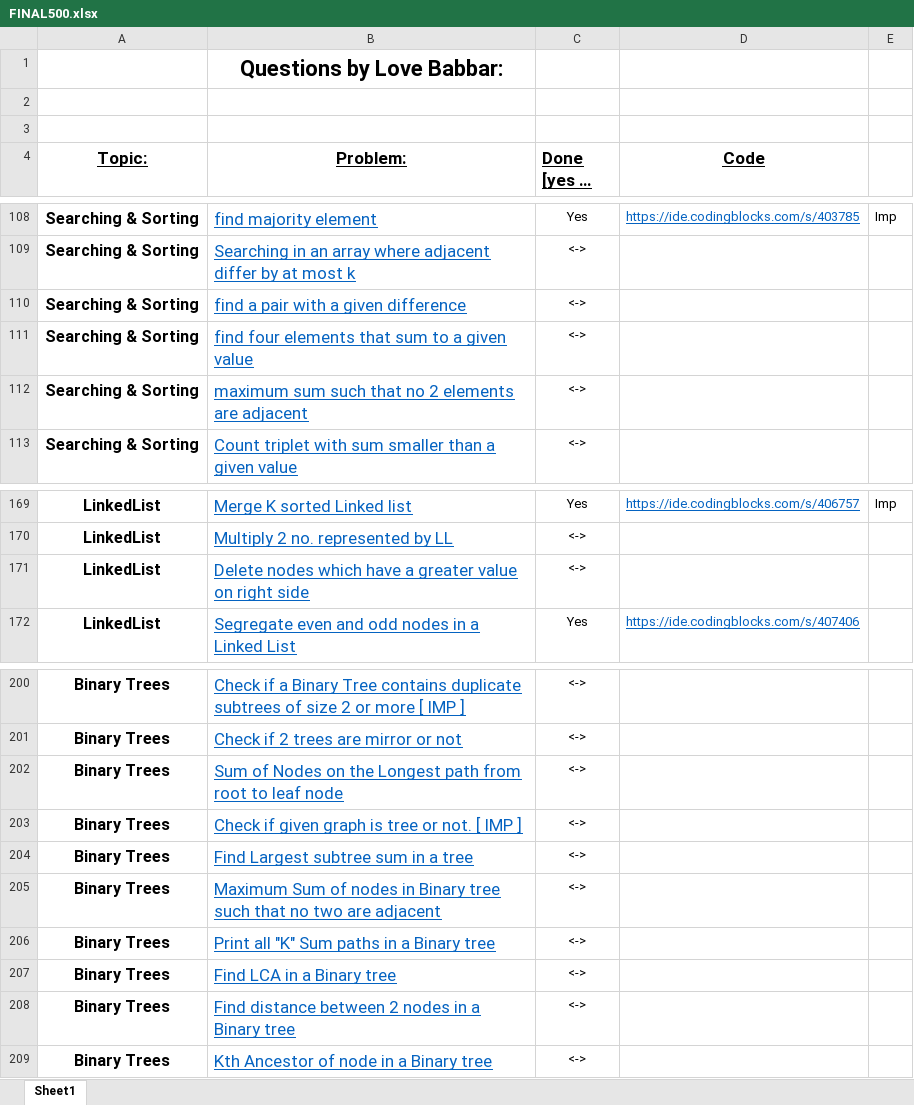
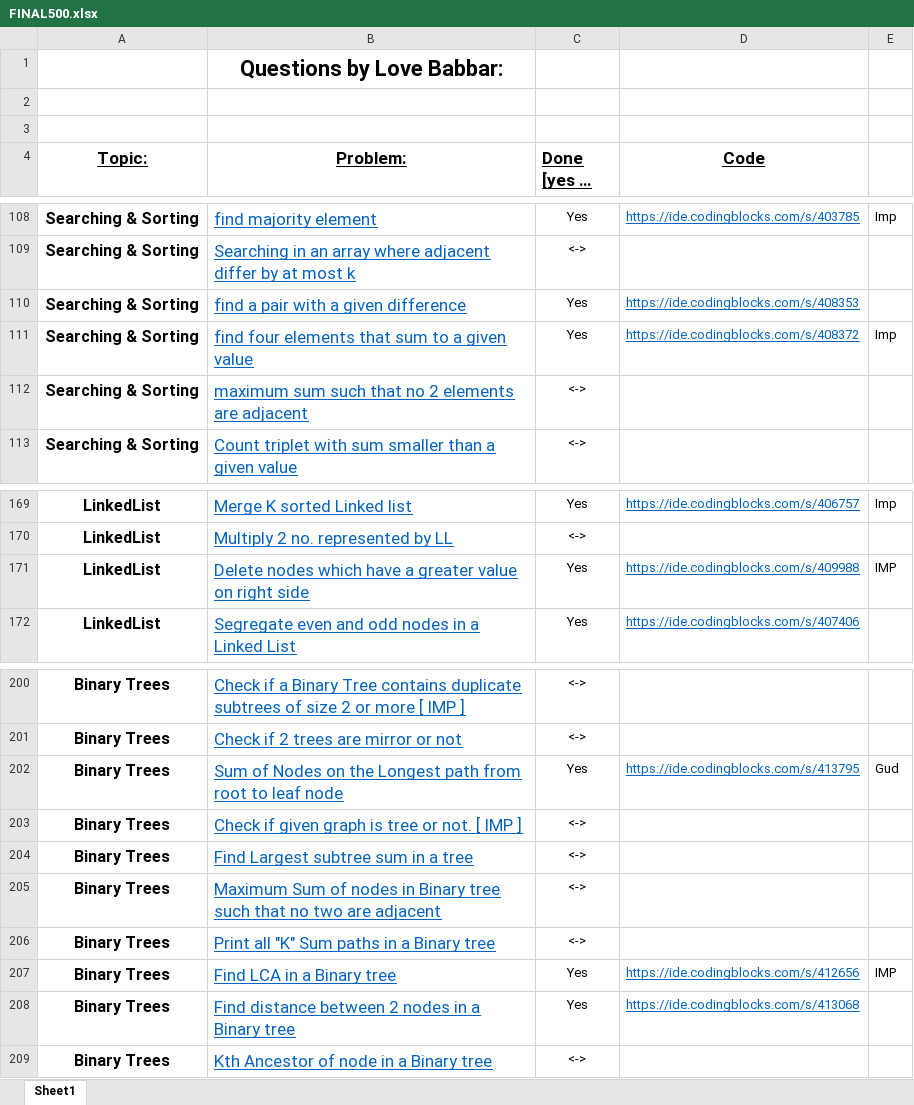
Before and after one commit to pranshu-09/Launchpad-Coding-Blocks, an Excel workbook: FINAL500.xlsx, sheet Sheet1, drawn as a sheet; only a part is shown, gaps mark what is left out; long unchanged cells end in …; values as stored, in another font and other column widths than the file's, no borders; the diff covers the shown part only; the diff names each change by its address in the sheet, - before the commit and + after, or states it on an @@ line.

```diff
--- a/FINAL500.xlsx (sheet Sheet1)
+++ b/FINAL500.xlsx (sheet Sheet1)
-C110:C111 (Done [yes or no]): <->
+C110:C111 (Done [yes or no]): Yes
-D110 (Code): (empty)
+D110 (Code): https://ide.codingblocks.com/s/408353
-D111 (Code): (empty)
+D111 (Code): https://ide.codingblocks.com/s/408372
-E111: (empty)
+E111: Imp
-C171 (Done [yes or no]): <->
+C171 (Done [yes or no]): Yes
-D171 (Code): (empty)
+D171 (Code): https://ide.codingblocks.com/s/409988
-E171: (empty)
+E171: IMP
-C202 (Done [yes or no]): <->
+C202 (Done [yes or no]): Yes
-D202 (Code): (empty)
+D202 (Code): https://ide.codingblocks.com/s/413795
-E202: (empty)
+E202: Gud
-C207:C208 (Done [yes or no]): <->
+C207:C208 (Done [yes or no]): Yes
-D207 (Code): (empty)
+D207 (Code): https://ide.codingblocks.com/s/412656
-E207: (empty)
+E207: IMP
-D208 (Code): (empty)
+D208 (Code): https://ide.codingblocks.com/s/413068
```
Also changed, not shown: 31 edited cells elsewhere in this sheet, 14 other files.
